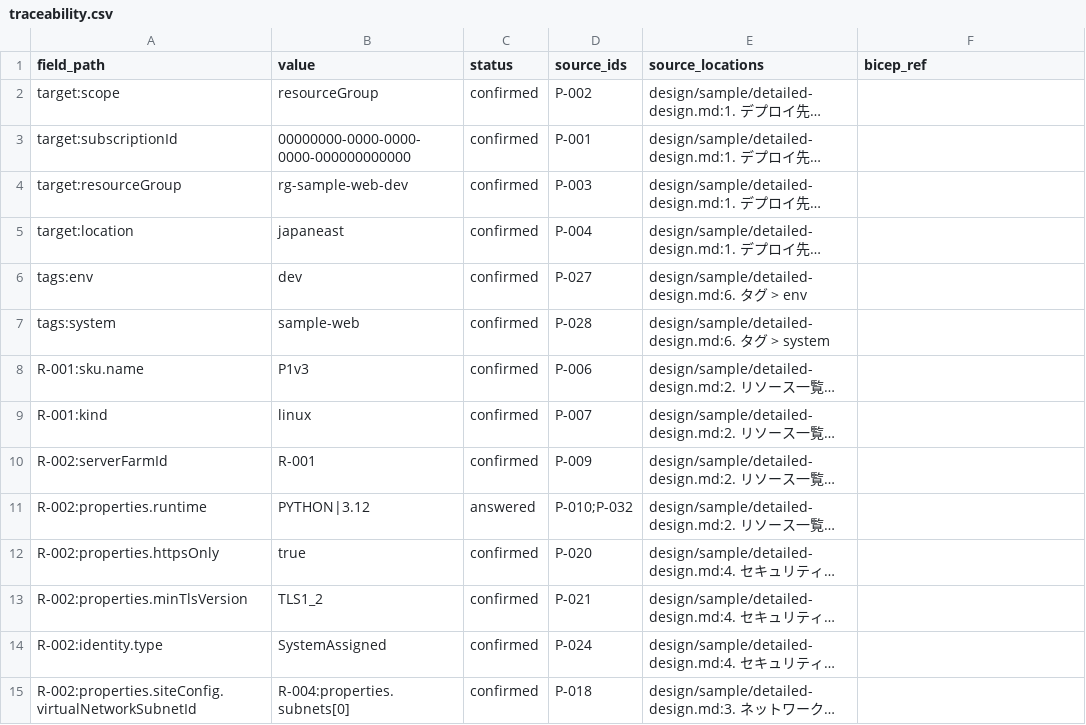
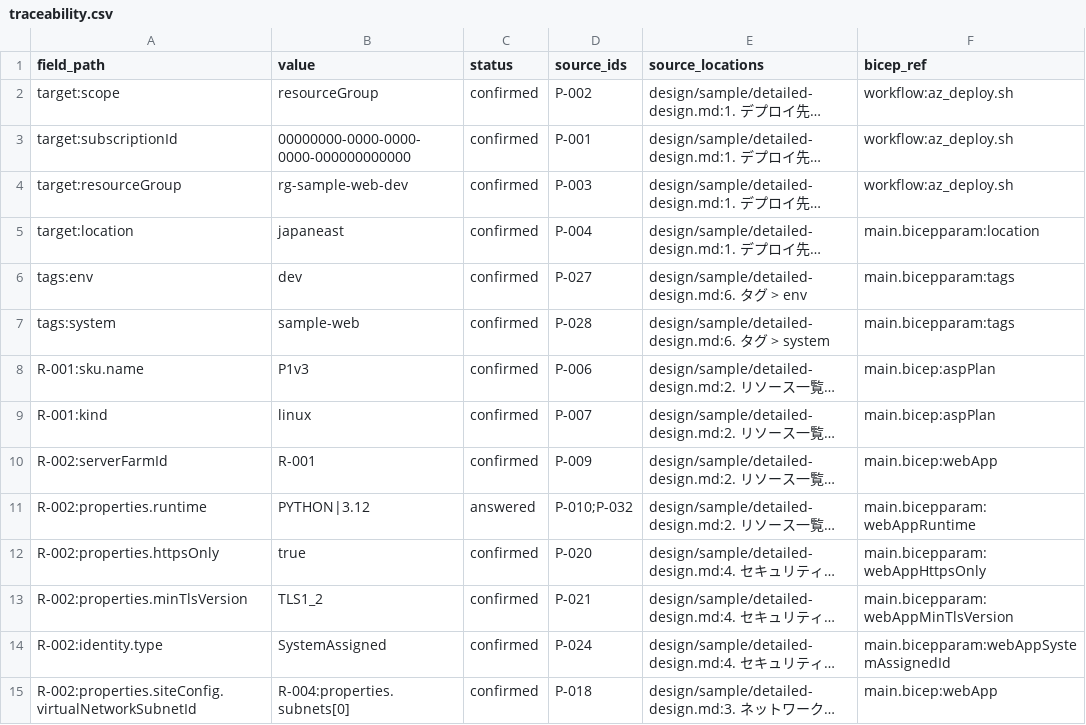
Before and after one commit to avajpcloud-ade/testagent, a CSV file: work/sample/traceability.csv, drawn as a sheet; only a part is shown; long unchanged cells end in …; the diff covers the shown part only; the diff names each change by its address in the sheet, - before the commit and + after, or states it on an @@ line.

```diff
--- a/work/sample/traceability.csv
+++ b/work/sample/traceability.csv
-F2:F4 (bicep_ref): (empty)
+F2:F4 (bicep_ref): workflow:az_deploy.sh
-F5 (bicep_ref): (empty)
+F5 (bicep_ref): main.bicepparam:location
-F6:F7 (bicep_ref): (empty)
+F6:F7 (bicep_ref): main.bicepparam:tags
-F8:F9 (bicep_ref): (empty)
+F8:F9 (bicep_ref): main.bicep:aspPlan
-F10 (bicep_ref): (empty)
+F10 (bicep_ref): main.bicep:webApp
-F11 (bicep_ref): (empty)
+F11 (bicep_ref): main.bicepparam:webAppRuntime
-F12 (bicep_ref): (empty)
+F12 (bicep_ref): main.bicepparam:webAppHttpsOnly
-F13 (bicep_ref): (empty)
+F13 (bicep_ref): main.bicepparam:webAppMinTlsVersion
-F14 (bicep_ref): (empty)
+F14 (bicep_ref): main.bicepparam:webAppSystemAssignedId
-F15 (bicep_ref): (empty)
+F15 (bicep_ref): main.bicep:webApp
```
Also changed, not shown: 20 edited cells elsewhere in this file, 2 other files.
